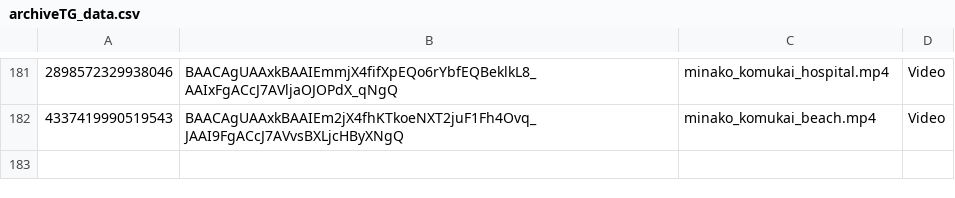
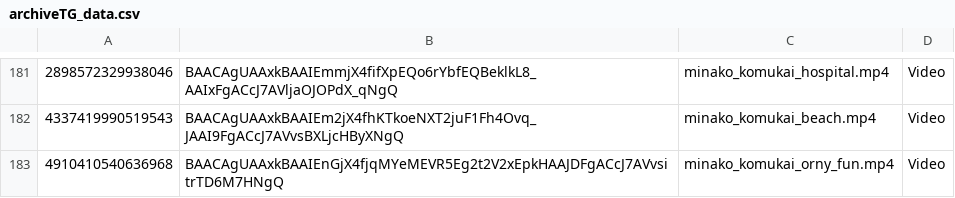
Before and after one commit to nikovlod/archivepronto, a CSV file: archiveTG_data.csv, drawn as a sheet; only a part is shown, gaps mark what is left out; the diff names each change by its address in the sheet, - before the commit and + after, or states it on an @@ line.

Commit message:
Add new file to archive

```diff
--- a/archiveTG_data.csv
+++ b/archiveTG_data.csv
+row 183: 4910410540636968 | BAACAgUAAxkBAAIEnGjX4fjqMYeMEVR5Eg2t2V2xEpkHAAJDFgACcJ7AVvsitrTD6M7HNgQ | minako_komukai_orny_fun.mp4 | Video
```
